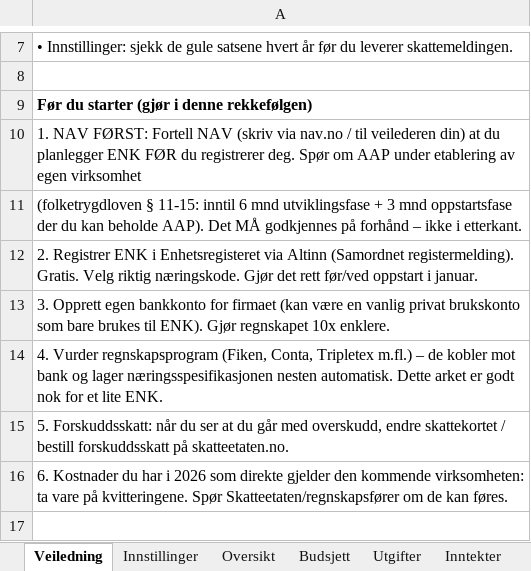
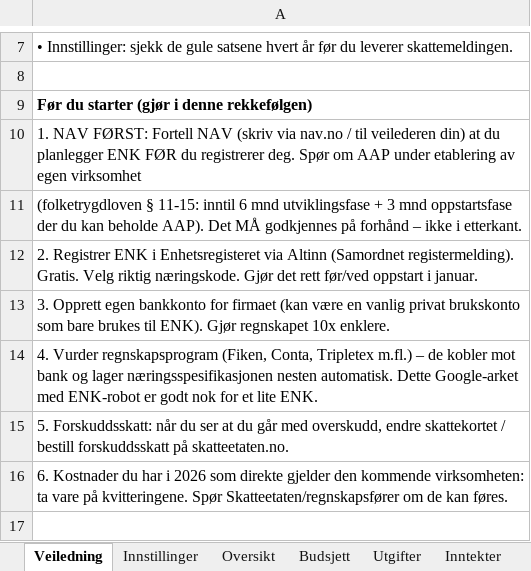
Before and after one commit to G3N3ZIS/mcs-refs, an Excel workbook: enk/ENK-regnskap-2027.xlsx, sheet Veiledning, drawn as a sheet; only a part is shown, gaps mark what is left out; values as stored, in another font and other column widths than the file's, no borders; the diff names each change by its address in the sheet, - before the commit and + after, or states it on an @@ line.

```diff
--- a/enk/ENK-regnskap-2027.xlsx (sheet Veiledning)
+++ b/enk/ENK-regnskap-2027.xlsx (sheet Veiledning)
-A14: …automatisk. Dette arket er godt…
+A14: …automatisk. Dette Google-arket med ENK-robot er godt…
```
Also changed, not shown: sheet Oversikt, 6 other files.
